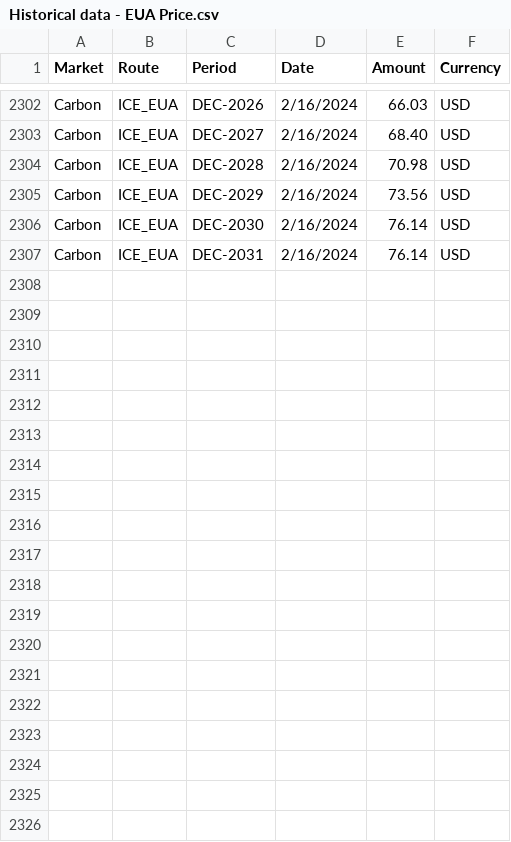
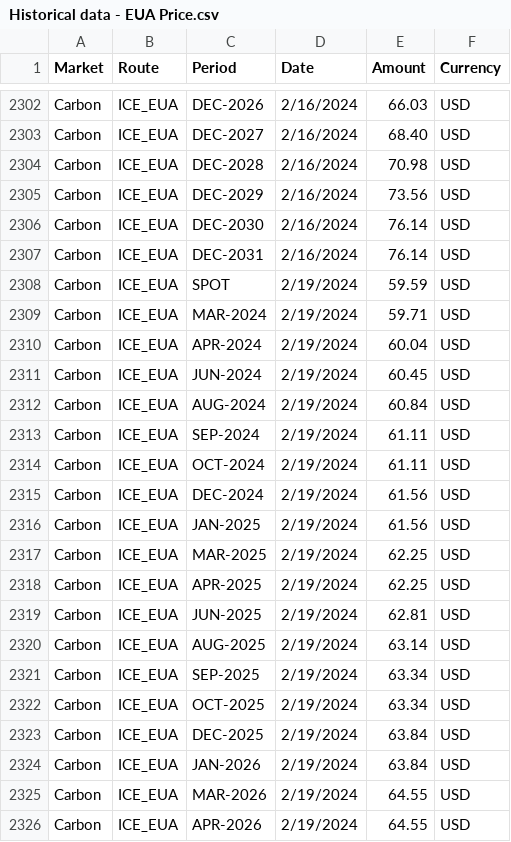
Before and after one commit to huanhuanbass/EUA, a CSV file: Historical data - EUA Price.csv, drawn as a sheet; only a part is shown, gaps mark what is left out; the diff covers the shown part only; the diff names each change by its address in the sheet, - before the commit and + after, or states it on an @@ line.

```diff
--- a/Historical data - EUA Price.csv
+++ b/Historical data - EUA Price.csv
+row 2308: Carbon | ICE_EUA | SPOT | 2/19/2024 | 59.59 | USD
+row 2309: Carbon | ICE_EUA | MAR-2024 | 2/19/2024 | 59.71 | USD
+row 2310: Carbon | ICE_EUA | APR-2024 | 2/19/2024 | 60.04 | USD
+row 2311: Carbon | ICE_EUA | JUN-2024 | 2/19/2024 | 60.45 | USD
+row 2312: Carbon | ICE_EUA | AUG-2024 | 2/19/2024 | 60.84 | USD
+row 2313: Carbon | ICE_EUA | SEP-2024 | 2/19/2024 | 61.11 | USD
+row 2314: Carbon | ICE_EUA | OCT-2024 | 2/19/2024 | 61.11 | USD
+row 2315: Carbon | ICE_EUA | DEC-2024 | 2/19/2024 | 61.56 | USD
+row 2316: Carbon | ICE_EUA | JAN-2025 | 2/19/2024 | 61.56 | USD
+row 2317: Carbon | ICE_EUA | MAR-2025 | 2/19/2024 | 62.25 | USD
+row 2318: Carbon | ICE_EUA | APR-2025 | 2/19/2024 | 62.25 | USD
+row 2319: Carbon | ICE_EUA | JUN-2025 | 2/19/2024 | 62.81 | USD
+row 2320: Carbon | ICE_EUA | AUG-2025 | 2/19/2024 | 63.14 | USD
+row 2321: Carbon | ICE_EUA | SEP-2025 | 2/19/2024 | 63.34 | USD
+row 2322: Carbon | ICE_EUA | OCT-2025 | 2/19/2024 | 63.34 | USD
+row 2323: Carbon | ICE_EUA | DEC-2025 | 2/19/2024 | 63.84 | USD
+row 2324: Carbon | ICE_EUA | JAN-2026 | 2/19/2024 | 63.84 | USD
+row 2325: Carbon | ICE_EUA | MAR-2026 | 2/19/2024 | 64.55 | USD
+row 2326: Carbon | ICE_EUA | APR-2026 | 2/19/2024 | 64.55 | USD
```
Also changed, not shown: 11 added rows elsewhere in this file, European Union Allowance.csv.
